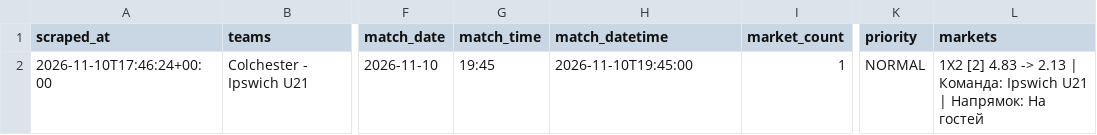
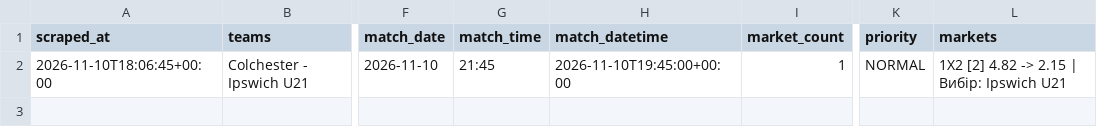
Before and after one commit to Yaretti/oddsportal-parser, a CSV file: data/oddsportal_signals.csv, drawn as a sheet; only a part is shown, gaps mark what is left out; the diff names each change by its address in the sheet, - before the commit and + after, or states it on an @@ line.

```diff
--- a/data/oddsportal_signals.csv
+++ b/data/oddsportal_signals.csv
-A2 (scraped_at): 2026-11-10T17:46:24+00:00
+A2 (scraped_at): 2026-11-10T18:06:45+00:00
-G2 (match_time): 19:45
+G2 (match_time): 21:45
-H2 (match_datetime): 2026-11-10T19:45:00
+H2 (match_datetime): 2026-11-10T19:45:00+00:00
-L2 (markets): 1X2 [2] 4.83 -> 2.13 | Команда: Ipswich U21 | Напрямок: На гостей
+L2 (markets): 1X2 [2] 4.82 -> 2.15 | Вибір: Ipswich U21
```
Also changed, not shown: data/oddsportal_history.csv, data/oddsportal_latest.csv, 6 other files.
